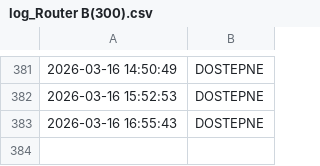
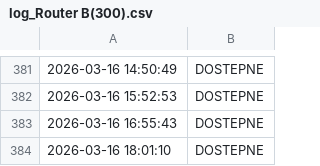
Before and after one commit to NorbertFiglewicz/monitor-ogloszenia, a CSV file: log_Router B(300).csv, drawn as a sheet; only a part is shown, gaps mark what is left out; the diff names each change by its address in the sheet, - before the commit and + after, or states it on an @@ line.

```diff
--- a/log_Router B(300).csv
+++ b/log_Router B(300).csv
+row 384: 2026-03-16 18:01:10 | DOSTEPNE
```
Also changed, not shown: log_Router A(500).csv, 3 other files.
